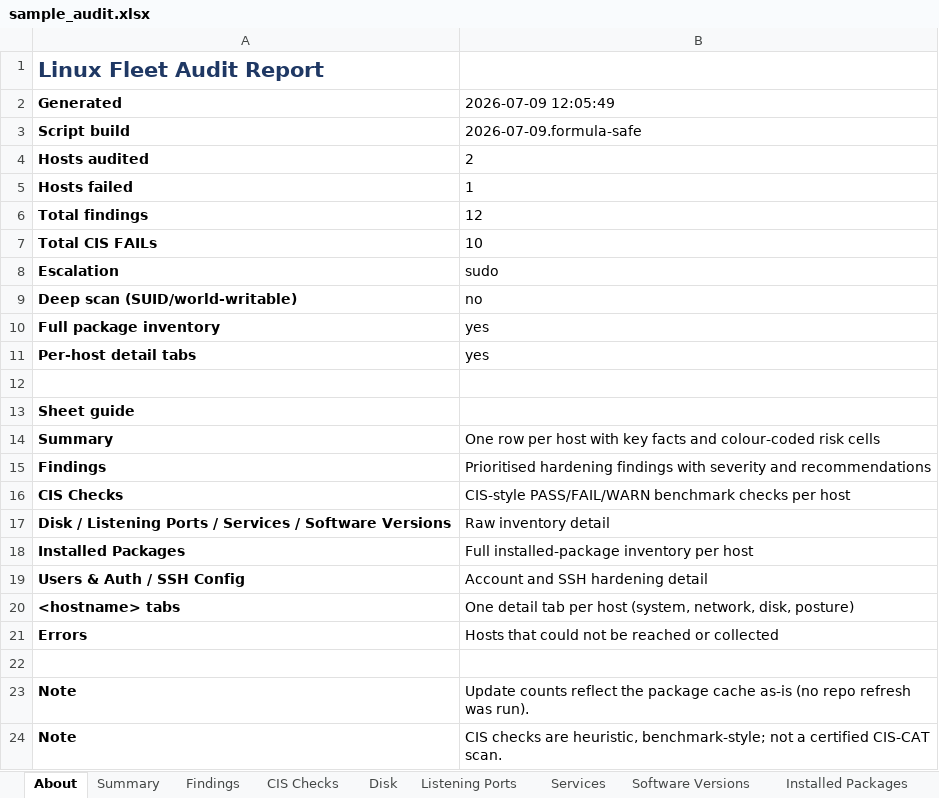
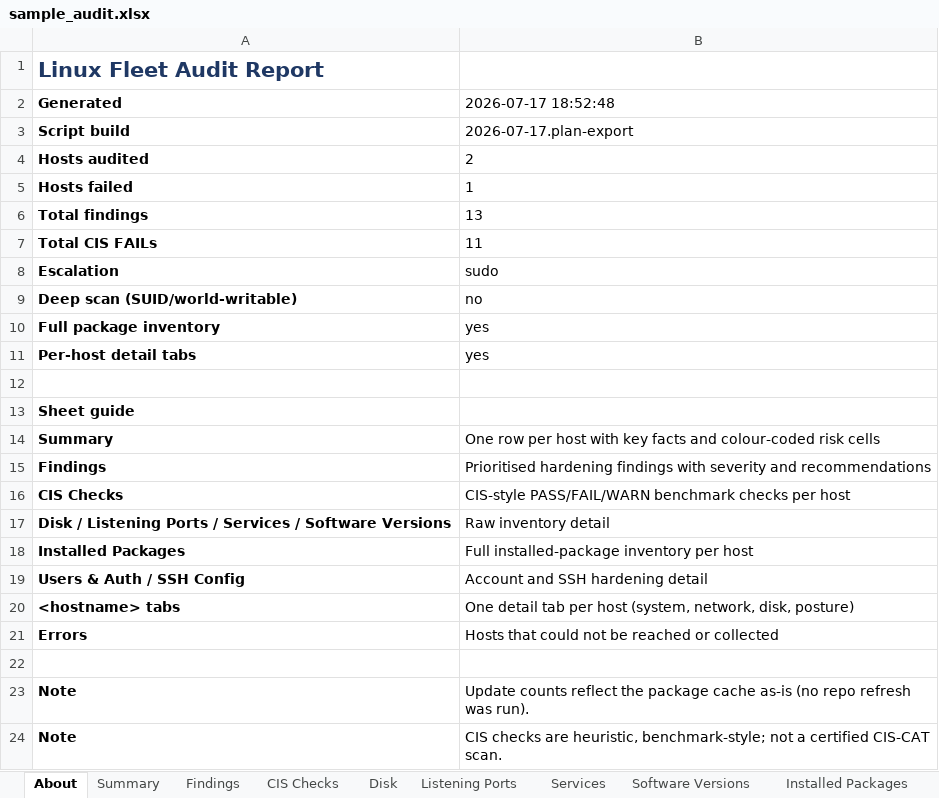
Before and after one commit to vikozs/linux-audit, an Excel workbook: examples/sample_audit.xlsx, sheet About, drawn as a sheet; values as stored, in another font and other column widths than the file's, no borders; the diff names each change by its address in the sheet, - before the commit and + after, or states it on an @@ line.

```diff
--- a/examples/sample_audit.xlsx (sheet About)
+++ b/examples/sample_audit.xlsx (sheet About)
-B2: 2026-07-09 12:05:49
+B2: 2026-07-17 18:52:48
-B3 (2026-07-17 18:52:48): 2026-07-09.formula-safe
+B3 (2026-07-17 18:52:48): 2026-07-17.plan-export
-B6 (2026-07-17 18:52:48): 12
+B6 (2026-07-17 18:52:48): 13
-B7 (2026-07-17 18:52:48): 10
+B7 (2026-07-17 18:52:48): 11
```
Also changed, not shown: sheet CIS Checks, sheet Findings, sheet web01.example.com, sheet Summary, 8 other files.
